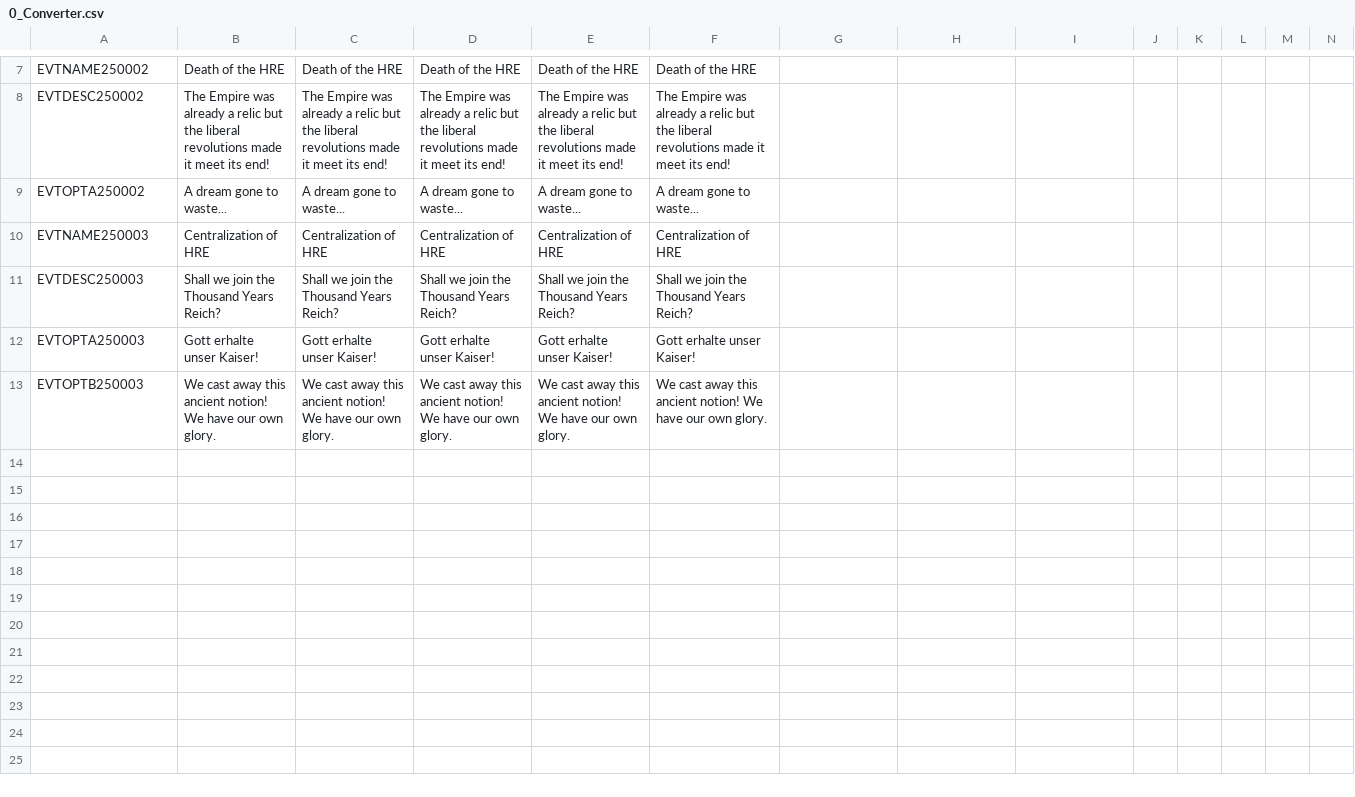
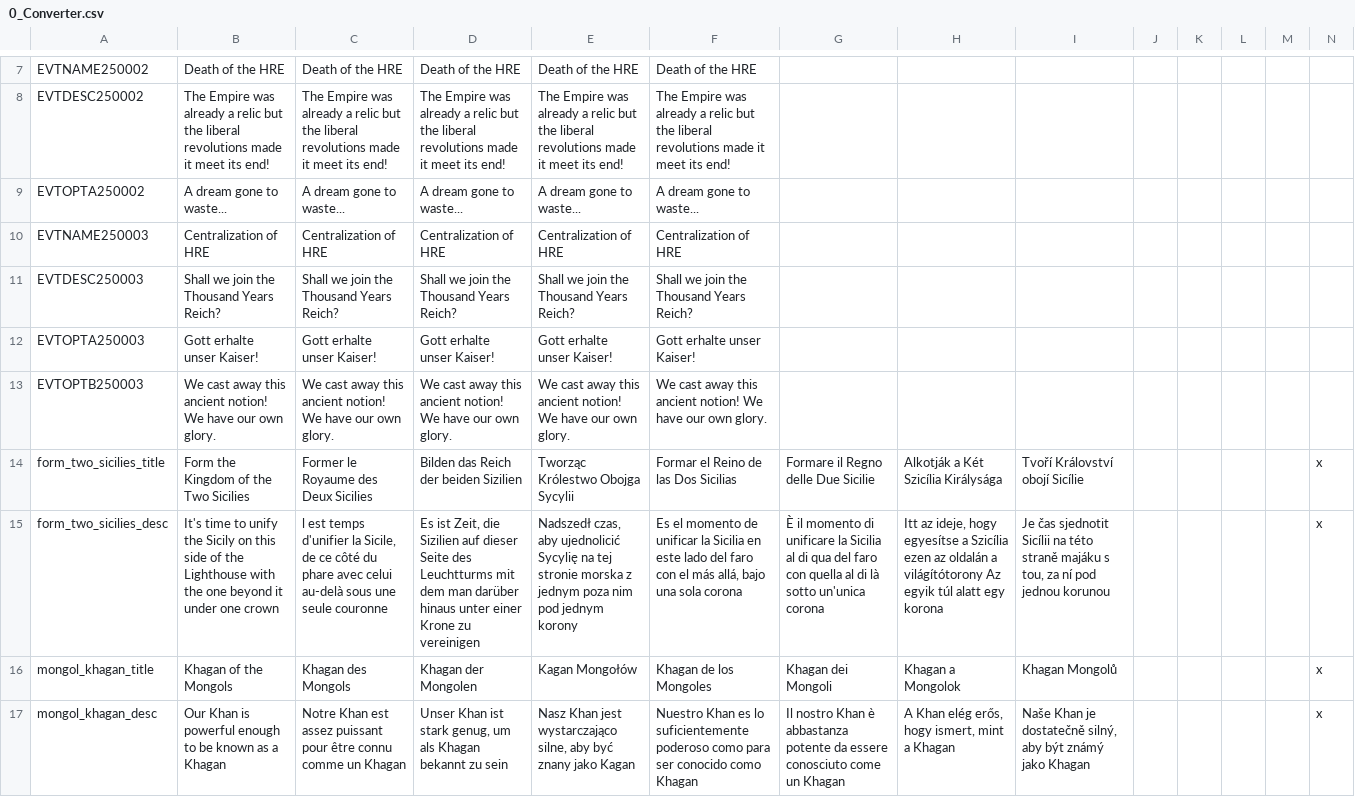
Before and after one commit to ParadoxGameConverters/paradoxGameConverters, a CSV file: EU4toV2/Data_Files/blankMod/output/localisation/0_Converter.csv, drawn as a sheet; only a part is shown, gaps mark what is left out; rows hold the shown columns only; the diff names each change by its address in the sheet, - before the commit and + after, or states it on an @@ line.

Commit message:
Many data file updates thanks to Mysterious_Italy

```diff
--- a/EU4toV2/Data_Files/blankMod/output/localisation/0_Converter.csv
+++ b/EU4toV2/Data_Files/blankMod/output/localisation/0_Converter.csv
+row 14: form_two_sicilies_title | Form the Kingdom of the Two Sicilies | Former le Royaume des Deux Sicilies | Bilden das Reich der beiden Sizilien | Tworząc Królestwo Obojga Sycylii | Formar el Reino de las Dos Sicilias | Formare il Regno delle Due Sicilie | Alkotják a Két Szicília Királysága | Tvoří Království obojí Sicílie |  |  |  |  | x
+row 15: form_two_sicilies_desc | It's time to unify the Sicily on this side of the Lighthouse with the one beyond it under one crown | l est temps d'unifier la Sicile, de ce côté du phare avec celui au-delà sous une seule couronne | Es ist Zeit, die Sizilien auf dieser Seite des Leuchtturms mit dem man darüber hinaus unter einer Krone zu vereinigen | Nadszedł czas, aby ujednolicić Sycylię na tej stronie morska z jednym poza nim pod jednym korony | Es el momento de unificar la Sicilia en este lado del faro con el más allá, bajo una sola corona | È il momento di unificare la Sicilia al di qua del faro con quella al di là sotto un'unica corona | Itt az ideje, hogy egyesítse a Szicília ezen az oldalán a világítótorony Az egyik túl alatt egy korona | Je čas sjednotit Sicílii na této straně majáku s tou, za ní pod jednou korunou |  |  |  |  | x
+row 16: mongol_khagan_title | Khagan of the Mongols | Khagan des Mongols | Khagan der Mongolen | Kagan Mongołów | Khagan de los Mongoles | Khagan dei Mongoli | Khagan a Mongolok | Khagan Mongolů |  |  |  |  | x
+row 17: mongol_khagan_desc | Our Khan is powerful enough to be known as a Khagan | Notre Khan est assez puissant pour être connu comme un Khagan | Unser Khan ist stark genug, um als Khagan bekannt zu sein | Nasz Khan jest wystarczająco silne, aby być znany jako Kagan | Nuestro Khan es lo suficientemente poderoso como para ser conocido como Khagan | Il nostro Khan è abbastanza potente da essere conosciuto come un Khagan | A Khan elég erős, hogy ismert, mint a Khagan | Naše Khan je dostatečně silný, aby být známý jako Khagan |  |  |  |  | x
```
Also changed, not shown: EU4toV2/Data_Files/blankMod/output/localisation/0_Cultures.csv, EU4toV2/Data_Files/blankMod/output/localisation/0_Names.csv, 15 other files.
